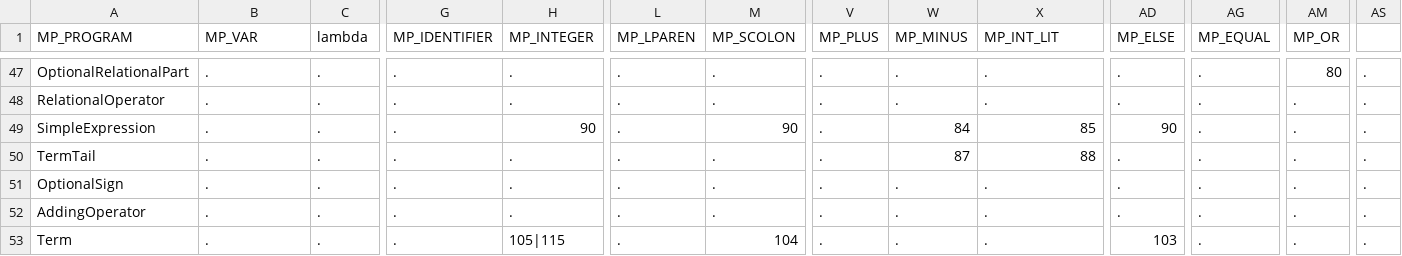
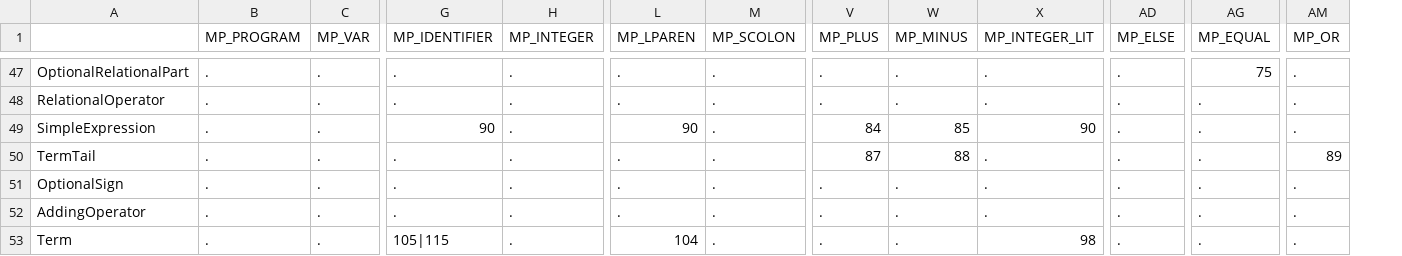
Before and after one commit to brentechols34/compliers, a CSV file: Resources/LLTable.csv, drawn as a sheet; only a part is shown, gaps mark what is left out; the diff covers the shown part only; the diff names each change by its address in the sheet, - before the commit and + after, or states it on an @@ line.

```diff
--- a/Resources/LLTable.csv
+++ b/Resources/LLTable.csv
-column AS, rows 47-53: all .
-A1: MP_PROGRAM
+A1: (empty)
-B1: MP_VAR
+B1: MP_PROGRAM
-C1: lambda
+C1: MP_VAR
-X1: MP_INT_LIT
+X1: MP_INTEGER_LIT
-AG47 (MP_EQUAL): .
+AG47 (MP_EQUAL): 75
-AM47 (MP_OR): 80
+AM47 (MP_OR): .
-G49 (MP_IDENTIFIER): .
+G49 (MP_IDENTIFIER): 90
-H49 (MP_INTEGER): 90
+H49 (MP_INTEGER): .
-L49 (MP_LPAREN): .
+L49 (MP_LPAREN): 90
-M49 (MP_SCOLON): 90
+M49 (MP_SCOLON): .
-V49 (MP_PLUS): .
+V49 (MP_PLUS): 84
-W49 (MP_MINUS): 84
+W49 (MP_MINUS): 85
-X49 (MP_INTEGER_LIT): 85
+X49 (MP_INTEGER_LIT): 90
-AD49 (MP_ELSE): 90
+AD49 (MP_ELSE): .
-V50 (MP_PLUS): .
+V50 (MP_PLUS): 87
-W50 (MP_MINUS): 87
+W50 (MP_MINUS): 88
-X50 (MP_INTEGER_LIT): 88
+X50 (MP_INTEGER_LIT): .
-AM50 (MP_OR): .
+AM50 (MP_OR): 89
-G53 (MP_IDENTIFIER): .
+G53 (MP_IDENTIFIER): 105|115
-H53 (MP_INTEGER): 105|115
+H53 (MP_INTEGER): .
-L53 (MP_LPAREN): .
+L53 (MP_LPAREN): 104
-M53 (MP_SCOLON): 104
+M53 (MP_SCOLON): .
-X53 (MP_INTEGER_LIT): .
+X53 (MP_INTEGER_LIT): 98
-AD53 (MP_ELSE): 103
+AD53 (MP_ELSE): .
```
Also changed, not shown: 132 edited cells elsewhere in this file, 1 other file.
